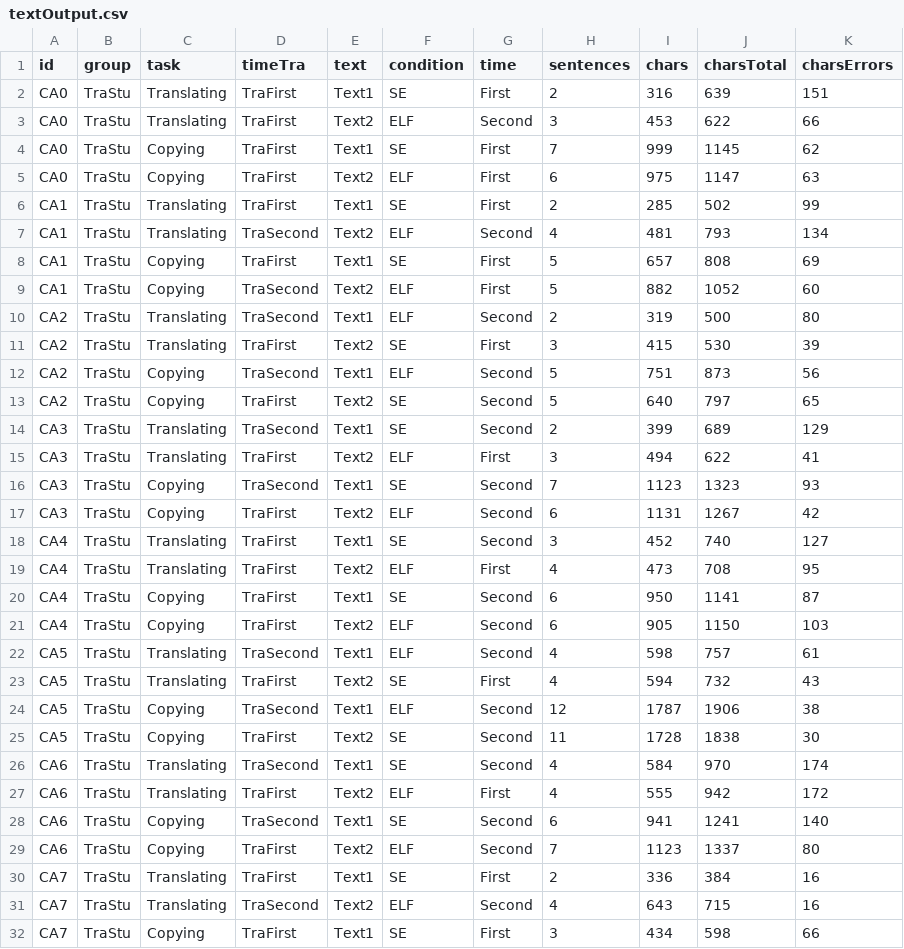
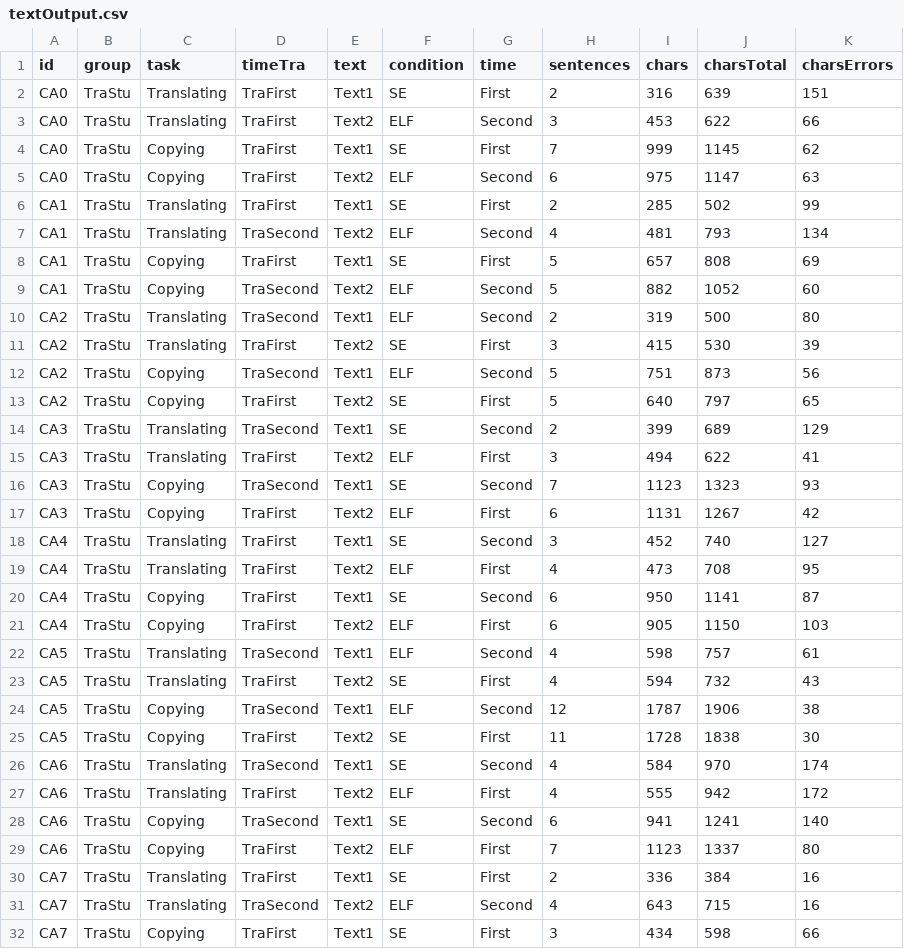
Before and after one commit to mkobi89/Translators, a CSV file: data/rawdata/textOutput.csv, drawn as a sheet; only a part is shown; the diff covers the shown part only.

```diff
--- a/data/rawdata/textOutput.csv
+++ b/data/rawdata/textOutput.csv
@@ -4,3 +4,3 @@ CA0;TraStu;Translating;TraFirst;Text2;ELF;Second;3;453;622;66
 CA0;TraStu;Copying;TraFirst;Text1;SE;First;7;999;1145;62
-CA0;TraStu;Copying;TraFirst;Text2;ELF;First;6;975;1147;63
+CA0;TraStu;Copying;TraFirst;Text2;ELF;Second;6;975;1147;63
 CA1;TraStu;Translating;TraFirst;Text1;SE;First;2;285;502;99
@@ -8,3 +8,3 @@ CA1;TraStu;Translating;TraSecond;Text2;ELF;Second;4;481;793;134
 CA1;TraStu;Copying;TraFirst;Text1;SE;First;5;657;808;69
-CA1;TraStu;Copying;TraSecond;Text2;ELF;First;5;882;1052;60
+CA1;TraStu;Copying;TraSecond;Text2;ELF;Second;5;882;1052;60
 CA2;TraStu;Translating;TraSecond;Text1;ELF;Second;2;319;500;80
@@ -12,3 +12,3 @@ CA2;TraStu;Translating;TraFirst;Text2;SE;First;3;415;530;39
 CA2;TraStu;Copying;TraSecond;Text1;ELF;Second;5;751;873;56
-CA2;TraStu;Copying;TraFirst;Text2;SE;Second;5;640;797;65
+CA2;TraStu;Copying;TraFirst;Text2;SE;First;5;640;797;65
 CA3;TraStu;Translating;TraSecond;Text1;SE;Second;2;399;689;129
@@ -16,3 +16,3 @@ CA3;TraStu;Translating;TraFirst;Text2;ELF;First;3;494;622;41
 CA3;TraStu;Copying;TraSecond;Text1;SE;Second;7;1123;1323;93
-CA3;TraStu;Copying;TraFirst;Text2;ELF;Second;6;1131;1267;42
+CA3;TraStu;Copying;TraFirst;Text2;ELF;First;6;1131;1267;42
 CA4;TraStu;Translating;TraFirst;Text1;SE;Second;3;452;740;127
@@ -20,3 +20,3 @@ CA4;TraStu;Translating;TraFirst;Text2;ELF;First;4;473;708;95
 CA4;TraStu;Copying;TraFirst;Text1;SE;Second;6;950;1141;87
-CA4;TraStu;Copying;TraFirst;Text2;ELF;Second;6;905;1150;103
+CA4;TraStu;Copying;TraFirst;Text2;ELF;First;6;905;1150;103
 CA5;TraStu;Translating;TraSecond;Text1;ELF;Second;4;598;757;61
@@ -24,3 +24,3 @@ CA5;TraStu;Translating;TraFirst;Text2;SE;First;4;594;732;43
 CA5;TraStu;Copying;TraSecond;Text1;ELF;Second;12;1787;1906;38
-CA5;TraStu;Copying;TraFirst;Text2;SE;Second;11;1728;1838;30
+CA5;TraStu;Copying;TraFirst;Text2;SE;First;11;1728;1838;30
 CA6;TraStu;Translating;TraSecond;Text1;SE;Second;4;584;970;174
@@ -28,3 +28,3 @@ CA6;TraStu;Translating;TraFirst;Text2;ELF;First;4;555;942;172
 CA6;TraStu;Copying;TraSecond;Text1;SE;Second;6;941;1241;140
-CA6;TraStu;Copying;TraFirst;Text2;ELF;Second;7;1123;1337;80
+CA6;TraStu;Copying;TraFirst;Text2;ELF;First;7;1123;1337;80
 CA7;TraStu;Translating;TraFirst;Text1;SE;First;2;336;384;16
```
Also changed, not shown: 63 edited cells elsewhere in this file, data/rawdata/hintergrund.csv, data/rawdata/psychometrics.csv, 47 other files.
